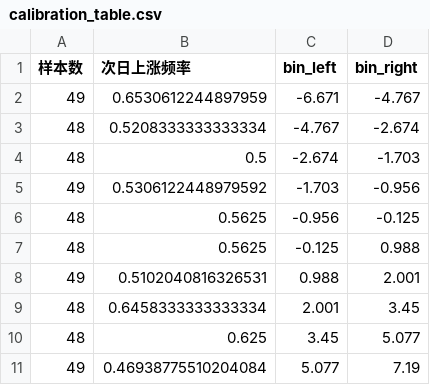
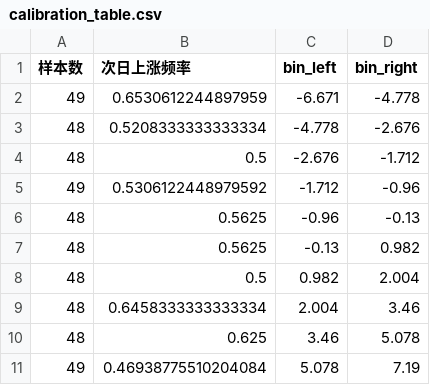
Before and after one commit to qiggg666666-tech/a-stock-radar, a CSV file: calibration_table.csv, drawn as a sheet.

```diff
--- a/calibration_table.csv
+++ b/calibration_table.csv
@@ -1,11 +1,11 @@
 样本数,次日上涨频率,bin_left,bin_right
-49,0.6530612244897959,-6.671,-4.767
-48,0.5208333333333334,-4.767,-2.674
-48,0.5,-2.674,-1.703
-49,0.5306122448979592,-1.703,-0.956
-48,0.5625,-0.956,-0.125
-48,0.5625,-0.125,0.988
-49,0.5102040816326531,0.988,2.001
-48,0.6458333333333334,2.001,3.45
-48,0.625,3.45,5.077
-49,0.46938775510204084,5.077,7.19
+49,0.6530612244897959,-6.671,-4.778
+48,0.5208333333333334,-4.778,-2.676
+48,0.5,-2.676,-1.712
+49,0.5306122448979592,-1.712,-0.96
+48,0.5625,-0.96,-0.13
+48,0.5625,-0.13,0.982
+48,0.5,0.982,2.004
+48,0.6458333333333334,2.004,3.46
+48,0.625,3.46,5.078
+49,0.46938775510204084,5.078,7.19
```
